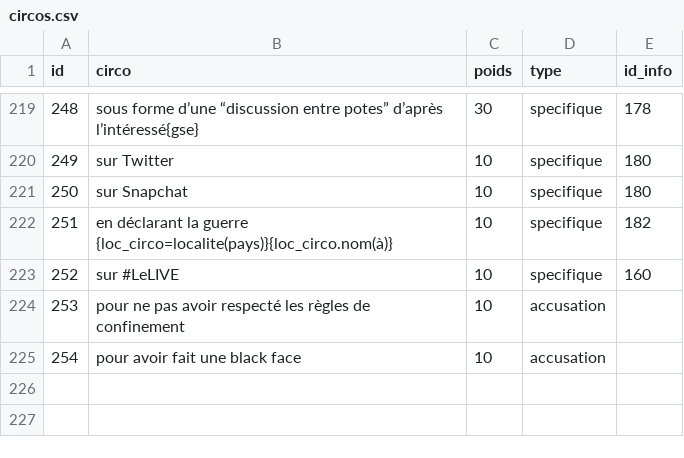
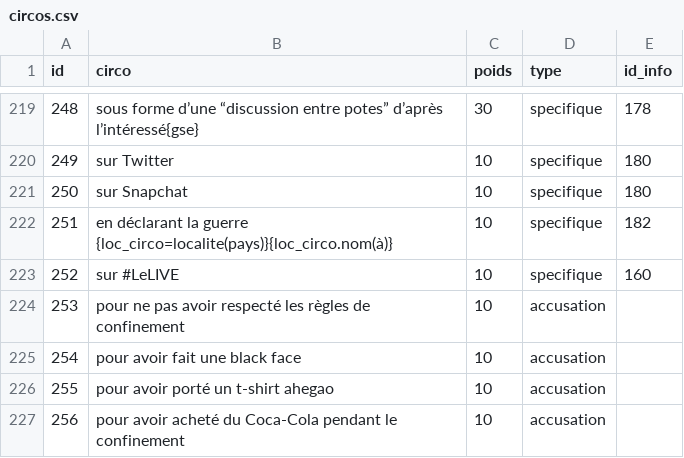
Before and after one commit to AlexieVQ/FlashNewsBot, a CSV file: tables/circos.csv, drawn as a sheet; only a part is shown, gaps mark what is left out; the diff names each change by its address in the sheet, - before the commit and + after, or states it on an @@ line.

Commit message:
ajout accusations

```diff
--- a/tables/circos.csv
+++ b/tables/circos.csv
+row 226: 255 | pour avoir porté un t-shirt ahegao | 10 | accusation
+row 227: 256 | pour avoir acheté du Coca-Cola pendant le confinement | 10 | accusation
```
